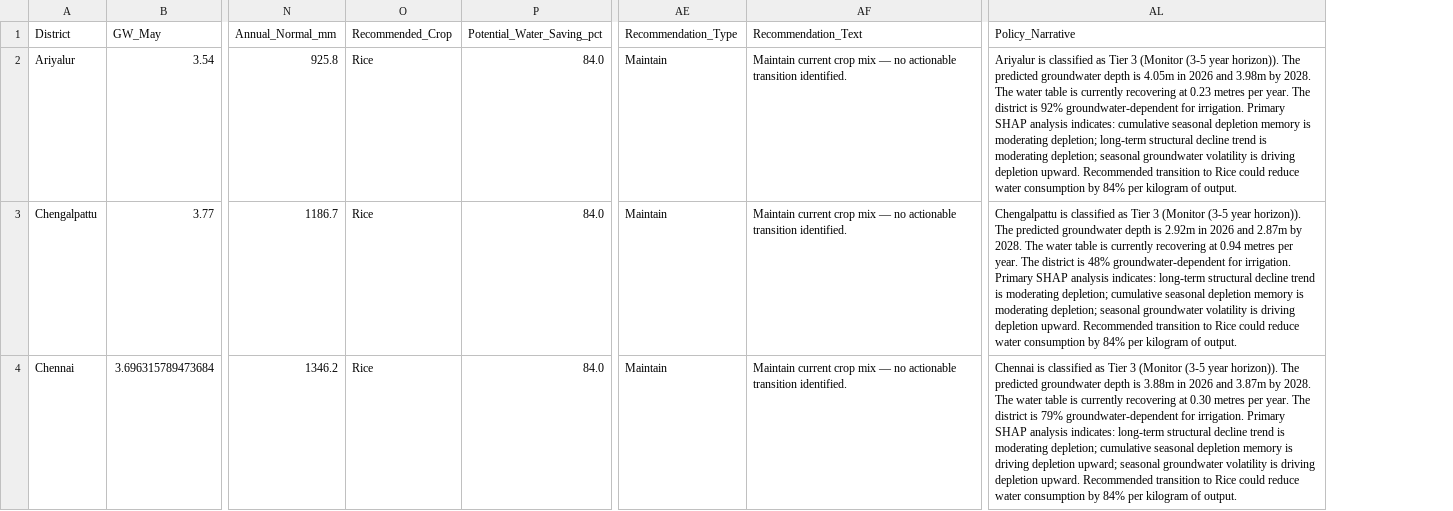
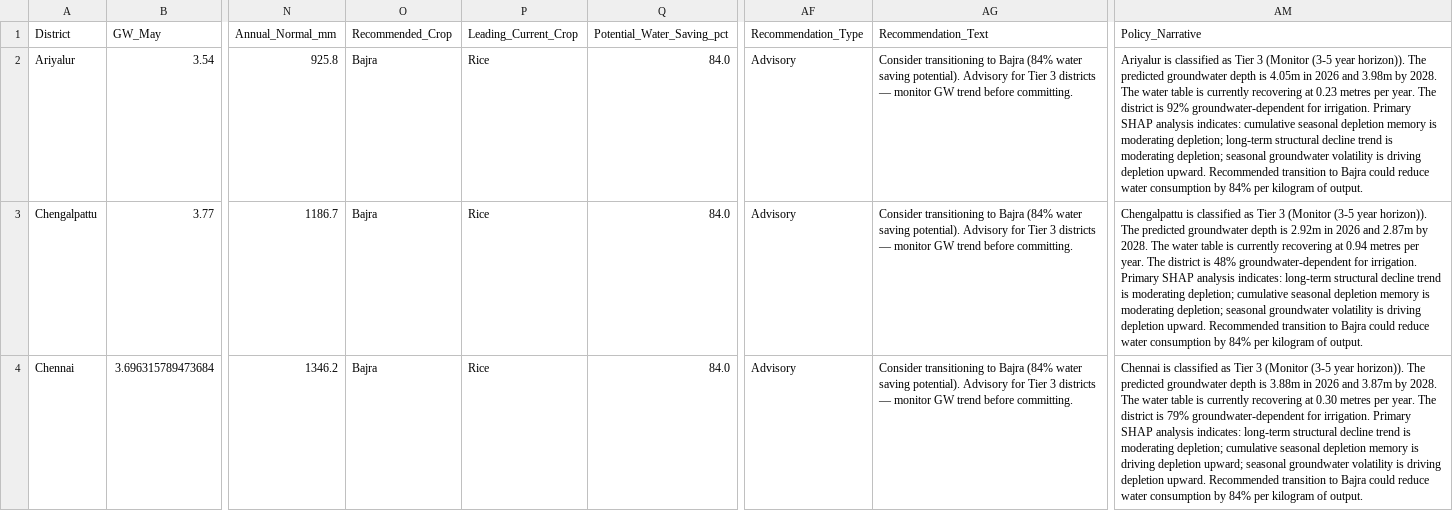
Before and after one commit to yuvarajarunachalam/casa-net-dashboard, a CSV file: public/data/policy_summary.csv, drawn as a sheet; only a part is shown, gaps mark what is left out; addresses are those after the commit; the diff covers the shown part only; the diff names each change by its address in the sheet, - before the commit and + after, or states it on an @@ line.

Commit message:
Updating Script8 outputs to adjust Recommended steps

```diff
--- a/public/data/policy_summary.csv
+++ b/public/data/policy_summary.csv
+column P (Leading_Current_Crop), rows 2-4: all Rice
-O2:O4 (Recommended_Crop): Rice
+O2:O4 (Recommended_Crop): Bajra
-AF2:AF4 (Recommendation_Type): Maintain
+AF2:AF4 (Recommendation_Type): Advisory
-AG2:AG4 (Recommendation_Text): Maintain current crop mix — no actionable transition identified.
+AG2:AG4 (Recommendation_Text): Consider transitioning to Bajra (84% water saving potential). Advisory for Tier 3 districts — monitor GW trend before committing.
-AM2 (Policy_Narrative): …transition to Rice could reduce…
+AM2 (Policy_Narrative): …transition to Bajra could reduce…
-AM3 (Policy_Narrative): …transition to Rice could reduce…
+AM3 (Policy_Narrative): …transition to Bajra could reduce…
-AM4 (Policy_Narrative): …transition to Rice could reduce…
+AM4 (Policy_Narrative): …transition to Bajra could reduce…
```
Also changed, not shown: 128 edited cells elsewhere in this file, public/data/district_tiers.csv, public/data/feasibility_scores.csv, 3 other files.
